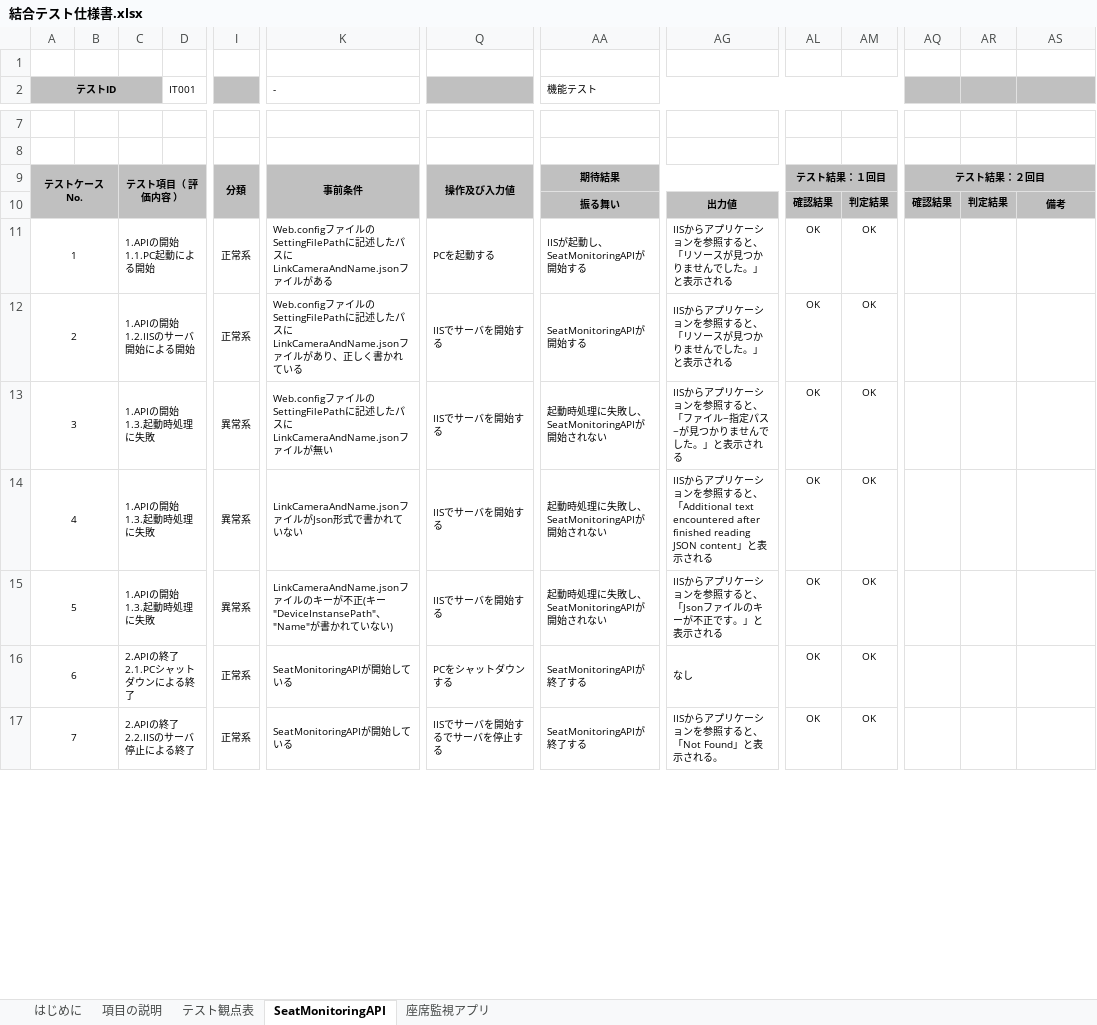
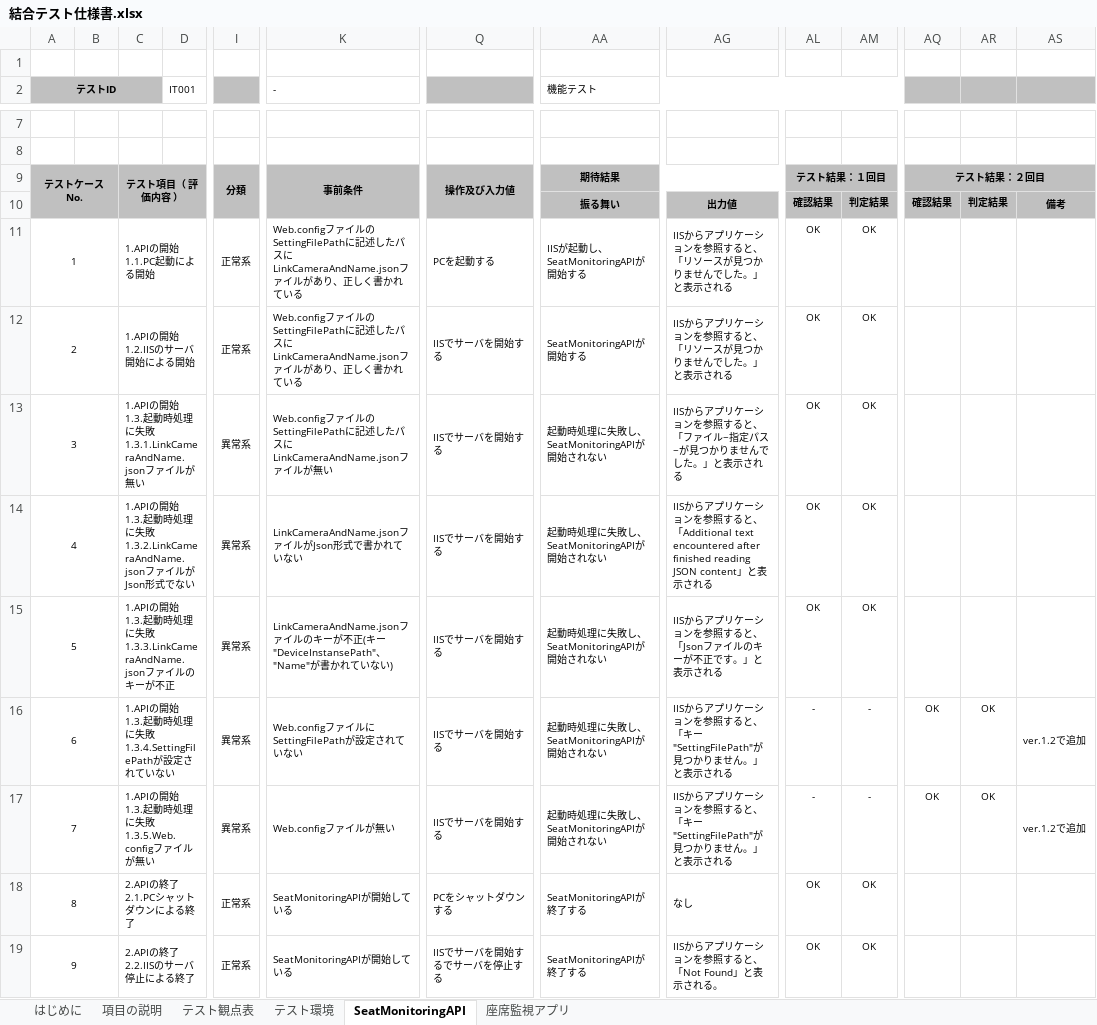
Before and after one commit to KeisukeSugita/Seat-monitoring-system, an Excel workbook: doc/結合テスト/結合テスト仕様書.xlsx, sheet SeatMonitoringAPI, drawn as a sheet; only a part is shown, gaps mark what is left out; values as stored, in another font and other column widths than the file's, no borders; addresses are those after the commit; rows hold the shown columns only; ↵ is a line break in a cell; the diff covers the shown part only; the diff names each change by its address in the sheet, - before the commit and + after, or states it on an @@ line.

Commit message:
テスト環境の記載を追加
レビューの指摘を反映(ver.1.2)

```diff
--- a/doc/結合テスト/結合テスト仕様書.xlsx (sheet SeatMonitoringAPI)
+++ b/doc/結合テスト/結合テスト仕様書.xlsx (sheet SeatMonitoringAPI)
+sheet tab: テスト環境
-K11 (-): …がある
+K11 (-): …があり、正しく書かれている
-C13: 1.APIの開始 ↵ 1.3.起動時処理に失敗
+C13: 1.APIの開始 ↵ 1.3.起動時処理に失敗 ↵ 1.3.1.LinkCameraAndName.jsonファイルが無い
-C14: 1.APIの開始 ↵ 1.3.起動時処理に失敗
+C14: 1.APIの開始 ↵ 1.3.起動時処理に失敗 ↵ 1.3.2.LinkCameraAndName.jsonファイルがJson形式でない
-C15: 1.APIの開始 ↵ 1.3.起動時処理に失敗
+C15: 1.APIの開始 ↵ 1.3.起動時処理に失敗 ↵ 1.3.3.LinkCameraAndName.jsonファイルのキーが不正
+row 16: 6 |  | 1.APIの開始 ↵ 1.3.起動時処理に失敗 ↵ 1.3.4.SettingFilePathが設定されていない |  | 異常系 | Web.configファイルにSettingFilePathが設定されていない | IISでサーバを開始する | 起動時処理に失敗し、SeatMonitoringAPIが開始されない | IISからアプリケーションを参照すると、「キー"SettingFilePath"が見つかりません。」と表示される | - | - | OK | OK | ver.1.2で追加
+row 17: 7 |  | 1.APIの開始 ↵ 1.3.起動時処理に失敗 ↵ 1.3.5.Web.configファイルが無い |  | 異常系 | Web.configファイルが無い | IISでサーバを開始する | 起動時処理に失敗し、SeatMonitoringAPIが開始されない | IISからアプリケーションを参照すると、「キー"SettingFilePath"が見つかりません。」と表示される | - | - | OK | OK | ver.1.2で追加
@@ column A (テストID) renumbered from row 18 down @@
```
Also changed, not shown: 3 added rows, 1 removed row and 8 edited cells elsewhere in this sheet, sheet 座席監視アプリ, sheet テスト観点表.
